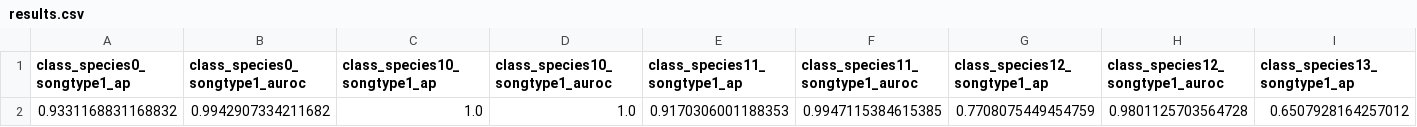
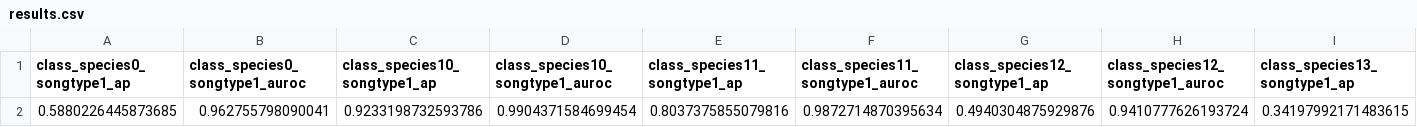
Before and after one commit to jackgle/bio-ae-eval, a CSV file: artifacts/results.csv, drawn as a sheet; only a part is shown; removed rows and columns are numbered as before the commit, all else as after; rows hold the shown columns only; the diff names each change by its address in the sheet, - before the commit and + after, or states it on an @@ line.

```diff
--- a/artifacts/results.csv
+++ b/artifacts/results.csv
-row 2: 0.9331168831168832 | 0.9942907334211682 | 1.0 | 1.0 | 0.9170306001188353 | 0.9947115384615385 | 0.7708075449454759 | 0.9801125703564728 | 0.6507928164257012
+row 2: 0.5880226445873685 | 0.962755798090041 | 0.9233198732593786 | 0.9904371584699454 | 0.8037375855079816 | 0.9872714870395634 | 0.4940304875929876 | 0.9410777626193724 | 0.34197992171483615
```
Also changed, not shown: 11 other files.
